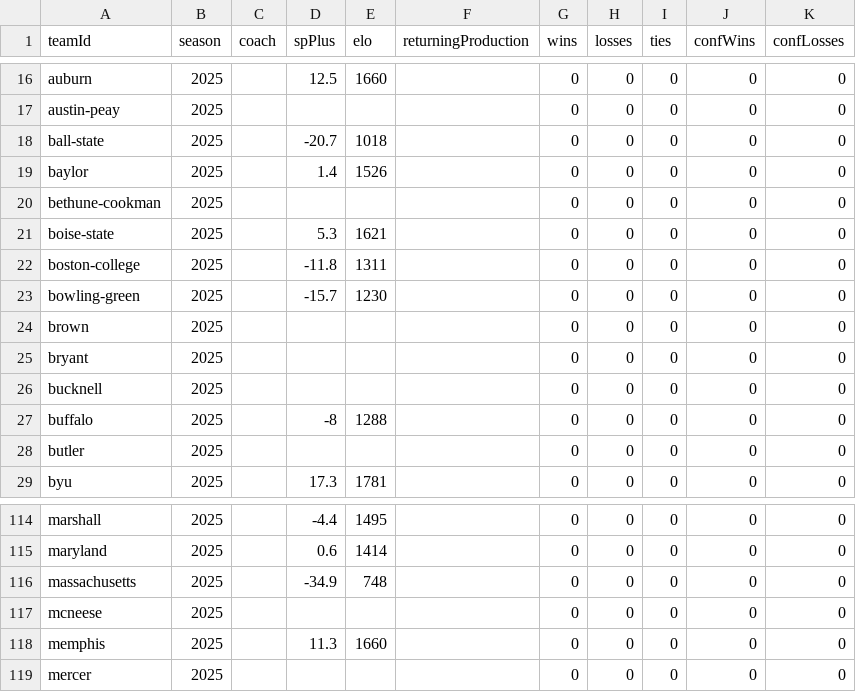
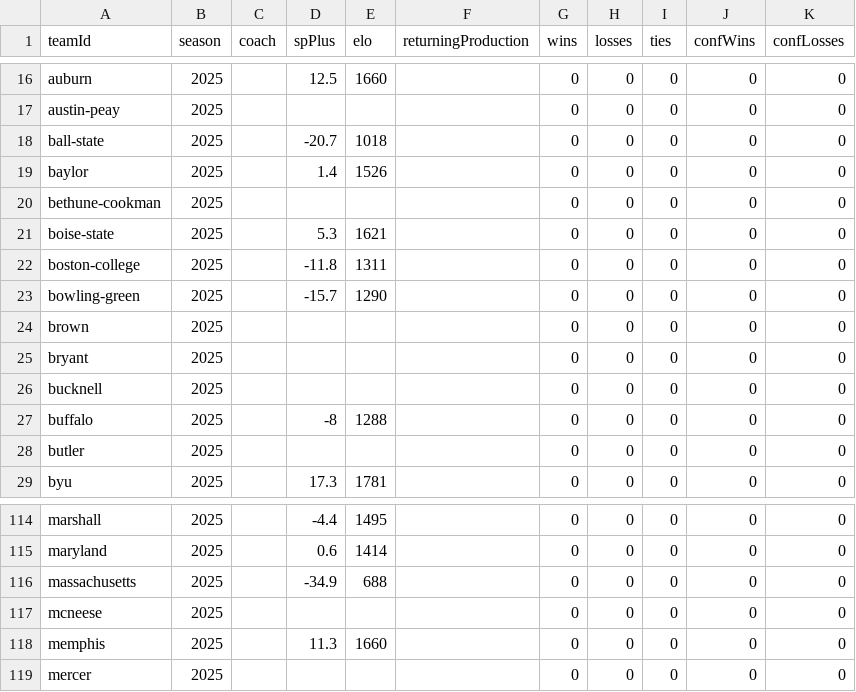
Before and after one commit to apkasten906/fbs-graph, a CSV file: csv/team_seasons.csv, drawn as a sheet; only a part is shown, gaps mark what is left out.

```diff
--- a/csv/team_seasons.csv
+++ b/csv/team_seasons.csv
@@ -22,3 +22,3 @@ boise-state,2025,,5.3,1621, ,0,0,0,0,0
 boston-college,2025,,-11.8,1311, ,0,0,0,0,0
-bowling-green,2025,,-15.7,1230, ,0,0,0,0,0
+bowling-green,2025,,-15.7,1290, ,0,0,0,0,0
 brown,2025,,,, ,0,0,0,0,0
@@ -115,3 +115,3 @@ marshall,2025,,-4.4,1495, ,0,0,0,0,0
 maryland,2025,,0.6,1414, ,0,0,0,0,0
-massachusetts,2025,,-34.9,748, ,0,0,0,0,0
+massachusetts,2025,,-34.9,688, ,0,0,0,0,0
 mcneese,2025,,,, ,0,0,0,0,0
```
Also changed, not shown: csv/polls.csv, csv/schedules_2025.csv, 28 other files.
